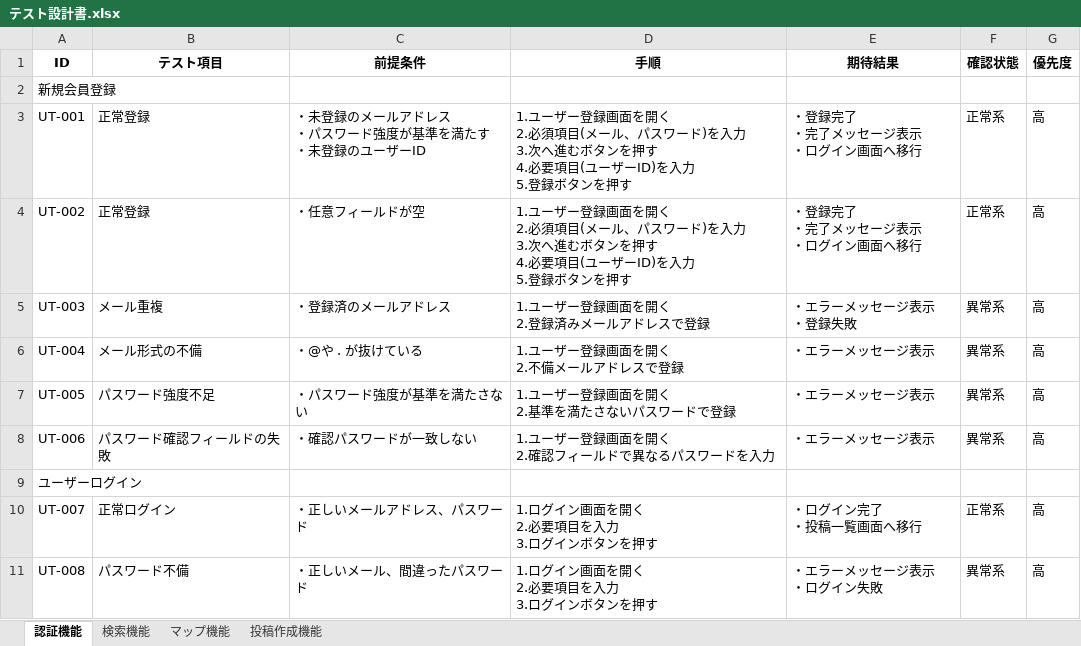
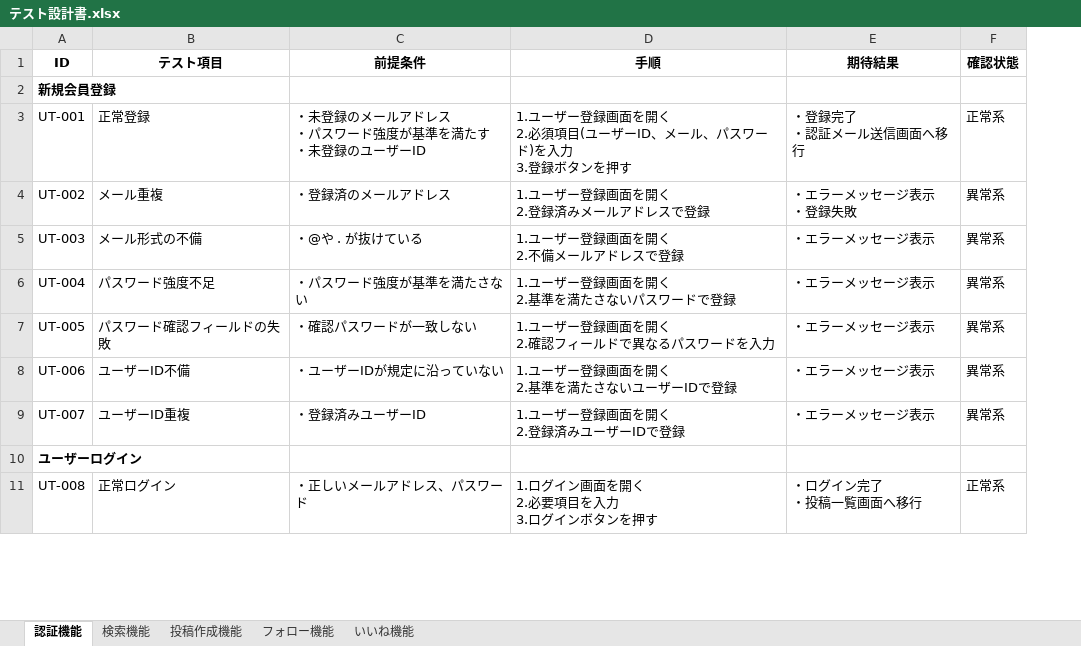
Before and after one commit to sookoo19/Tripost, an Excel workbook: docs/station4/テスト設計書.xlsx, sheet 認証機能, drawn as a sheet; only a part is shown; values as stored, in another font and other column widths than the file's, no borders; removed rows and columns are numbered as before the commit, all else as after; ↵ is a line break in a cell; the diff covers the shown part only; the diff names each change by its address in the sheet, - before the commit and + after, or states it on an @@ line.

```diff
--- a/docs/station4/テスト設計書.xlsx (sheet 認証機能)
+++ b/docs/station4/テスト設計書.xlsx (sheet 認証機能)
-sheet tab: マップ機能
+sheet tab: フォロー機能
+sheet tab: いいね機能
-column G (優先度), rows 3-8: all 高; row 11: 高
-A2 bold: off
+A2 bold: on
-D3 (手順): …須項目(メール、パスワード)を入力 ↵ 3.次へ進むボタンを押す ↵ 4.必要項目(ユーザーID)を入力 ↵ 5.登録ボタ…
+D3 (手順): …須項目(ユーザーID、メール、パスワード)を入力 ↵ 3.登録ボタ…
-E3 (期待結果): ・登録完了 ↵ ・完了メッセージ表示 ↵ ・ログイン画面へ移行
+E3 (期待結果): ・登録完了 ↵ ・認証メール送信画面へ移行
-B4 (テスト項目): 正常登録
+B4 (テスト項目): メール重複
-C4 (前提条件): ・任意フィールドが空
+C4 (前提条件): ・登録済のメールアドレス
-D4 (手順): …開く ↵ 2.必須項目(メール、パスワード)を入力 ↵ 3.次へ進むボタンを押す ↵ 4.必要項目(ユーザーID)を入力 ↵ 5.登録ボタンを押す
+D4 (手順): …開く ↵ 2.登録済みメールアドレスで登録
-E4 (期待結果): ・登録完了 ↵ ・完了メッセージ表示 ↵ ・ログイン画面へ移行
+E4 (期待結果): ・エラーメッセージ表示 ↵ ・登録失敗
-F4 (確認状態): 正常系
+F4 (確認状態): 異常系
-B5 (テスト項目): メール重複
+B5 (テスト項目): メール形式の不備
-C5 (前提条件): ・登録済のメールアドレス
+C5 (前提条件): ・@や . が抜けている
-D5 (手順): 1.ユーザー登録画面を開く ↵ 2.登録済みメールアドレスで登録
+D5 (手順): 1.ユーザー登録画面を開く ↵ 2.不備メールアドレスで登録
-E5 (期待結果): ・エラーメッセージ表示 ↵ ・登録失敗
+E5 (期待結果): ・エラーメッセージ表示
-B6 (テスト項目): メール形式の不備
+B6 (テスト項目): パスワード強度不足
-C6 (前提条件): ・@や . が抜けている
+C6 (前提条件): ・パスワード強度が基準を満たさない
-D6 (手順): 1.ユーザー登録画面を開く ↵ 2.不備メールアドレスで登録
+D6 (手順): 1.ユーザー登録画面を開く ↵ 2.基準を満たさないパスワードで登録
-B7 (テスト項目): パスワード強度不足
+B7 (テスト項目): パスワード確認フィールドの失敗
-C7 (前提条件): ・パスワード強度が基準を満たさない
+C7 (前提条件): ・確認パスワードが一致しない
-D7 (手順): 1.ユーザー登録画面を開く ↵ 2.基準を満たさないパスワードで登録
+D7 (手順): 1.ユーザー登録画面を開く ↵ 2.確認フィールドで異なるパスワードを入力
-B8 (テスト項目): パスワード確認フィールドの失敗
+B8 (テスト項目): ユーザーID不備
-C8 (前提条件): ・確認パスワードが一致しない
+C8 (前提条件): ・ユーザーIDが規定に沿っていない
-D8 (手順): 1.ユーザー登録画面を開く ↵ 2.確認フィールドで異なるパスワードを入力
+D8 (手順): 1.ユーザー登録画面を開く ↵ 2.基準を満たさないユーザーIDで登録
+row 9: UT-007 | ユーザーID重複 | ・登録済みユーザーID | 1.ユーザー登録画面を開く ↵ 2.登録済みユーザーIDで登録 | ・エラーメッセージ表示 | 異常系
-A10 bold: off
+A10 bold: on
-row 10: UT-007 | 正常ログイン | ・正しいメールアドレス、パスワード | 1.ログイン画面を開く ↵ 2.必要項目を入力 ↵ 3.ログインボタンを押す | ・ログイン完了 ↵ ・投稿一覧画面へ移行 | 正常系 | 高
-B11 (テスト項目): パスワード不備
+B11 (テスト項目): 正常ログイン
-C11 (前提条件): ・正しいメール、間違ったパスワード
+C11 (前提条件): ・正しいメールアドレス、パスワード
-E11 (期待結果): ・エラーメッセージ表示 ↵ ・ログイン失敗
+E11 (期待結果): ・ログイン完了 ↵ ・投稿一覧画面へ移行
-F11 (確認状態): 異常系
+F11 (確認状態): 正常系
```
Also changed, not shown: 4 added rows and 4 edited cells elsewhere in this sheet, sheet 投稿作成機能, sheet 検索機能, 6 other files.
